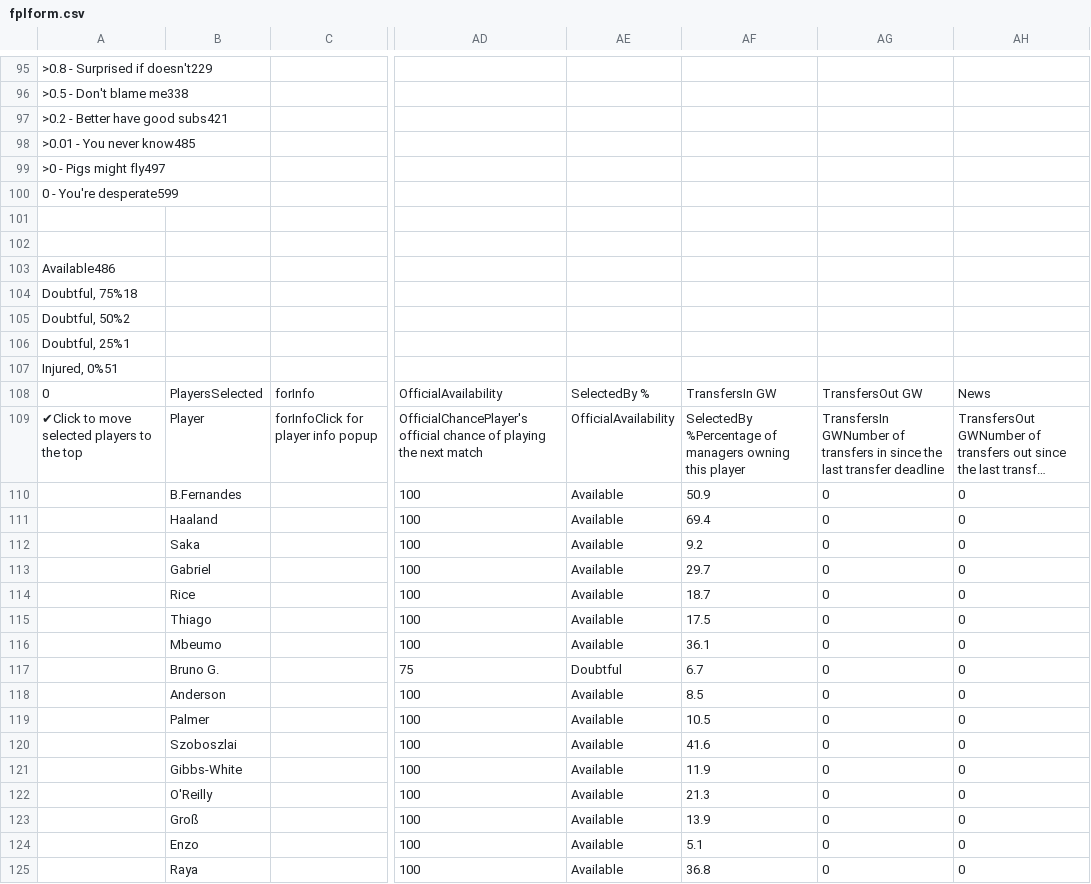
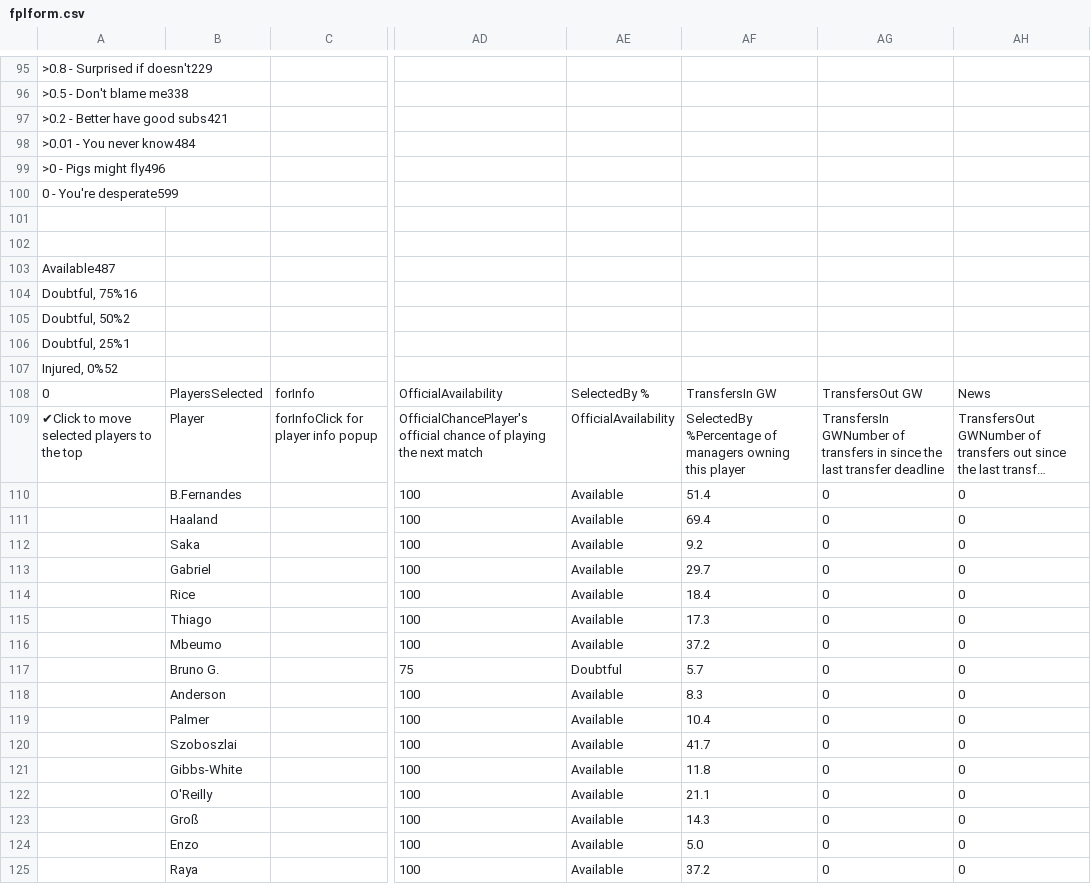
Before and after one commit to QuisTech/fpl-optimizer, a CSV file: data/fplform.csv, drawn as a sheet; only a part is shown, gaps mark what is left out; long unchanged cells end in …; the diff covers the shown part only; the diff names each change by its address in the sheet, - before the commit and + after, or states it on an @@ line.

```diff
--- a/data/fplform.csv
+++ b/data/fplform.csv
-A98: >0.01 - You never know485
+A98: >0.01 - You never know484
-A99: >0 - Pigs might fly497
+A99: >0 - Pigs might fly496
-A103: Available486
+A103: Available487
-A104: Doubtful, 75%18
+A104: Doubtful, 75%16
-A107: Injured, 0%51
+A107: Injured, 0%52
-AF110: 50.9
+AF110: 51.4
-AF114: 18.7
+AF114: 18.4
-AF115: 17.5
+AF115: 17.3
-AF116: 36.1
+AF116: 37.2
-AF117: 6.7
+AF117: 5.7
-AF118: 8.5
+AF118: 8.3
-AF119: 10.5
+AF119: 10.4
-AF120: 41.6
+AF120: 41.7
-AF121: 11.9
+AF121: 11.8
-AF122: 21.3
+AF122: 21.1
-AF123: 13.9
+AF123: 14.3
-AF124: 5.1
+AF124: 5.0
-AF125: 36.8
+AF125: 37.2
```
Also changed, not shown: 1 removed row and 111 edited cells elsewhere in this file.
